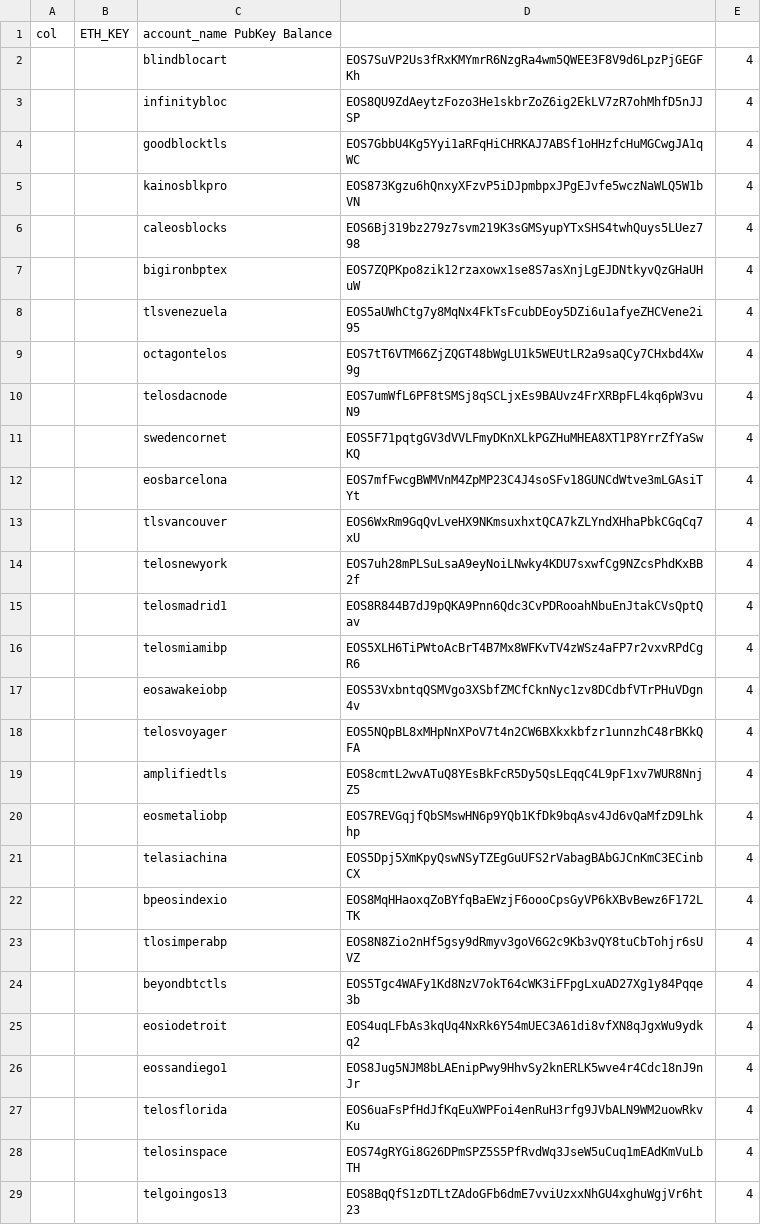
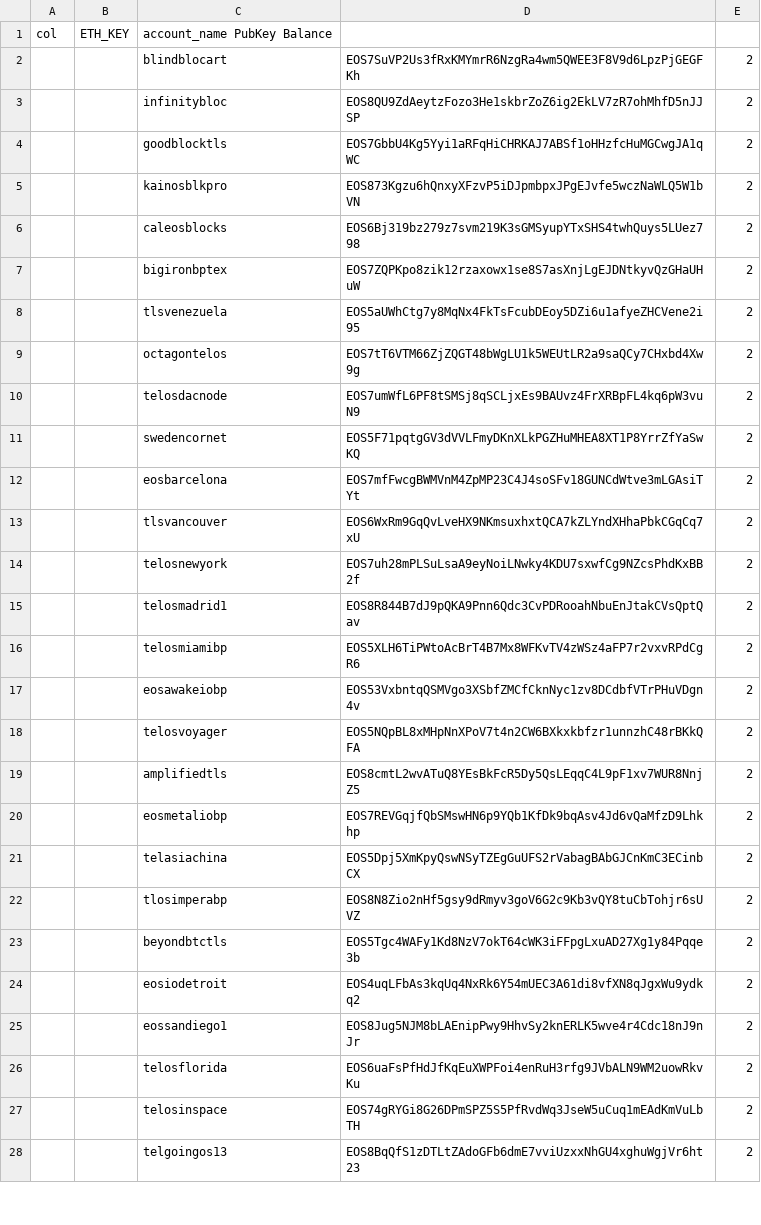
Before and after one commit to telosnetwork/snapshots, a CSV file: initial_block_producers.csv, drawn as a sheet; only a part is shown; the diff covers the shown part only.

Commit message:
dedupe

```diff
--- a/initial_block_producers.csv
+++ b/initial_block_producers.csv
@@ -1,29 +1,28 @@
 col, ETH_KEY, account_name               PubKey                                                Balance
-,,       blindblocart,              EOS7SuVP2Us3fRxKMYmrR6NzgRa4wm5QWEE3F8V9d6LpzPjGEGFKh , 4,
-,,       infinitybloc,              EOS8QU9ZdAeytzFozo3He1skbrZoZ6ig2EkLV7zR7ohMhfD5nJJSP , 4,
-,,       goodblocktls,              EOS7GbbU4Kg5Yyi1aRFqHiCHRKAJ7ABSf1oHHzfcHuMGCwgJA1qWC , 4,
-,,       kainosblkpro,              EOS873Kgzu6hQnxyXFzvP5iDJpmbpxJPgEJvfe5wczNaWLQ5W1bVN , 4,
-,,       caleosblocks,              EOS6Bj319bz279z7svm219K3sGMSyupYTxSHS4twhQuys5LUez798 , 4,
-,,       bigironbptex,              EOS7ZQPKpo8zik12rzaxowx1se8S7asXnjLgEJDNtkyvQzGHaUHuW , 4,
-,,       tlsvenezuela,              EOS5aUWhCtg7y8MqNx4FkTsFcubDEoy5DZi6u1afyeZHCVene2i95 , 4,
-,,       octagontelos,              EOS7tT6VTM66ZjZQGT48bWgLU1k5WEUtLR2a9saQCy7CHxbd4Xw9g , 4,
-,,       telosdacnode,              EOS7umWfL6PF8tSMSj8qSCLjxEs9BAUvz4FrXRBpFL4kq6pW3vuN9 , 4,
-,,       swedencornet,              EOS5F71pqtgGV3dVVLFmyDKnXLkPGZHuMHEA8XT1P8YrrZfYaSwKQ , 4,
-,,       eosbarcelona,              EOS7mfFwcgBWMVnM4ZpMP23C4J4soSFv18GUNCdWtve3mLGAsiTYt , 4,
-,,       tlsvancouver,              EOS6WxRm9GqQvLveHX9NKmsuxhxtQCA7kZLYndXHhaPbkCGqCq7xU , 4,
-,,       telosnewyork,              EOS7uh28mPLSuLsaA9eyNoiLNwky4KDU7sxwfCg9NZcsPhdKxBB2f , 4,
-,,       telosmadrid1,              EOS8R844B7dJ9pQKA9Pnn6Qdc3CvPDRooahNbuEnJtakCVsQptQav , 4,
-,,       telosmiamibp,              EOS5XLH6TiPWtoAcBrT4B7Mx8WFKvTV4zWSz4aFP7r2vxvRPdCgR6 , 4,
-,,       eosawakeiobp,              EOS53VxbntqQSMVgo3XSbfZMCfCknNyc1zv8DCdbfVTrPHuVDgn4v , 4,
-,,       telosvoyager,              EOS5NQpBL8xMHpNnXPoV7t4n2CW6BXkxkbfzr1unnzhC48rBKkQFA , 4,
-,,       amplifiedtls,              EOS8cmtL2wvATuQ8YEsBkFcR5Dy5QsLEqqC4L9pF1xv7WUR8NnjZ5 , 4,
-,,       eosmetaliobp,              EOS7REVGqjfQbSMswHN6p9YQb1KfDk9bqAsv4Jd6vQaMfzD9Lhkhp , 4,
-,,       telasiachina,              EOS5Dpj5XmKpyQswNSyTZEgGuUFS2rVabagBAbGJCnKmC3ECinbCX , 4,
-,,       bpeosindexio,              EOS8MqHHaoxqZoBYfqBaEWzjF6oooCpsGyVP6kXBvBewz6F172LTK , 4,
-,,       tlosimperabp,              EOS8N8Zio2nHf5gsy9dRmyv3goV6G2c9Kb3vQY8tuCbTohjr6sUVZ , 4,
-,,       beyondbtctls,              EOS5Tgc4WAFy1Kd8NzV7okT64cWK3iFFpgLxuAD27Xg1y84Pqqe3b , 4,
-,,       eosiodetroit,              EOS4uqLFbAs3kqUq4NxRk6Y54mUEC3A61di8vfXN8qJgxWu9ydkq2 , 4,
-,,       eossandiego1,              EOS8Jug5NJM8bLAEnipPwy9HhvSy2knERLK5wve4r4Cdc18nJ9nJr , 4,
-,,       telosflorida,              EOS6uaFsPfHdJfKqEuXWPFoi4enRuH3rfg9JVbALN9WM2uowRkvKu , 4,
-,,       telosinspace,              EOS74gRYGi8G26DPmSPZ5S5PfRvdWq3JseW5uCuq1mEAdKmVuLbTH , 4,
-,,       telgoingos13,              EOS8BqQfS1zDTLtZAdoGFb6dmE7vviUzxxNhGU4xghuWgjVr6ht23 , 4,
+,,       blindblocart,              EOS7SuVP2Us3fRxKMYmrR6NzgRa4wm5QWEE3F8V9d6LpzPjGEGFKh , 2,
+,,       infinitybloc,              EOS8QU9ZdAeytzFozo3He1skbrZoZ6ig2EkLV7zR7ohMhfD5nJJSP , 2,
+,,       goodblocktls,              EOS7GbbU4Kg5Yyi1aRFqHiCHRKAJ7ABSf1oHHzfcHuMGCwgJA1qWC , 2,
+,,       kainosblkpro,              EOS873Kgzu6hQnxyXFzvP5iDJpmbpxJPgEJvfe5wczNaWLQ5W1bVN , 2,
+,,       caleosblocks,              EOS6Bj319bz279z7svm219K3sGMSyupYTxSHS4twhQuys5LUez798 , 2,
+,,       bigironbptex,              EOS7ZQPKpo8zik12rzaxowx1se8S7asXnjLgEJDNtkyvQzGHaUHuW , 2,
+,,       tlsvenezuela,              EOS5aUWhCtg7y8MqNx4FkTsFcubDEoy5DZi6u1afyeZHCVene2i95 , 2,
+,,       octagontelos,              EOS7tT6VTM66ZjZQGT48bWgLU1k5WEUtLR2a9saQCy7CHxbd4Xw9g , 2,
+,,       telosdacnode,              EOS7umWfL6PF8tSMSj8qSCLjxEs9BAUvz4FrXRBpFL4kq6pW3vuN9 , 2,
+,,       swedencornet,              EOS5F71pqtgGV3dVVLFmyDKnXLkPGZHuMHEA8XT1P8YrrZfYaSwKQ , 2,
+,,       eosbarcelona,              EOS7mfFwcgBWMVnM4ZpMP23C4J4soSFv18GUNCdWtve3mLGAsiTYt , 2,
+,,       tlsvancouver,              EOS6WxRm9GqQvLveHX9NKmsuxhxtQCA7kZLYndXHhaPbkCGqCq7xU , 2,
+,,       telosnewyork,              EOS7uh28mPLSuLsaA9eyNoiLNwky4KDU7sxwfCg9NZcsPhdKxBB2f , 2,
+,,       telosmadrid1,              EOS8R844B7dJ9pQKA9Pnn6Qdc3CvPDRooahNbuEnJtakCVsQptQav , 2,
+,,       telosmiamibp,              EOS5XLH6TiPWtoAcBrT4B7Mx8WFKvTV4zWSz4aFP7r2vxvRPdCgR6 , 2,
+,,       eosawakeiobp,              EOS53VxbntqQSMVgo3XSbfZMCfCknNyc1zv8DCdbfVTrPHuVDgn4v , 2,
+,,       telosvoyager,              EOS5NQpBL8xMHpNnXPoV7t4n2CW6BXkxkbfzr1unnzhC48rBKkQFA , 2,
+,,       amplifiedtls,              EOS8cmtL2wvATuQ8YEsBkFcR5Dy5QsLEqqC4L9pF1xv7WUR8NnjZ5 , 2,
+,,       eosmetaliobp,              EOS7REVGqjfQbSMswHN6p9YQb1KfDk9bqAsv4Jd6vQaMfzD9Lhkhp , 2,
+,,       telasiachina,              EOS5Dpj5XmKpyQswNSyTZEgGuUFS2rVabagBAbGJCnKmC3ECinbCX , 2,
+,,       tlosimperabp,              EOS8N8Zio2nHf5gsy9dRmyv3goV6G2c9Kb3vQY8tuCbTohjr6sUVZ , 2,
+,,       beyondbtctls,              EOS5Tgc4WAFy1Kd8NzV7okT64cWK3iFFpgLxuAD27Xg1y84Pqqe3b , 2,
+,,       eosiodetroit,              EOS4uqLFbAs3kqUq4NxRk6Y54mUEC3A61di8vfXN8qJgxWu9ydkq2 , 2,
+,,       eossandiego1,              EOS8Jug5NJM8bLAEnipPwy9HhvSy2knERLK5wve4r4Cdc18nJ9nJr , 2,
+,,       telosflorida,              EOS6uaFsPfHdJfKqEuXWPFoi4enRuH3rfg9JVbALN9WM2uowRkvKu , 2,
+,,       telosinspace,              EOS74gRYGi8G26DPmSPZ5S5PfRvdWq3JseW5uCuq1mEAdKmVuLbTH , 2,
+,,       telgoingos13,              EOS8BqQfS1zDTLtZAdoGFb6dmE7vviUzxxNhGU4xghuWgjVr6ht23 , 2,
```
Also changed, not shown: 18 edited cells elsewhere in this file.
